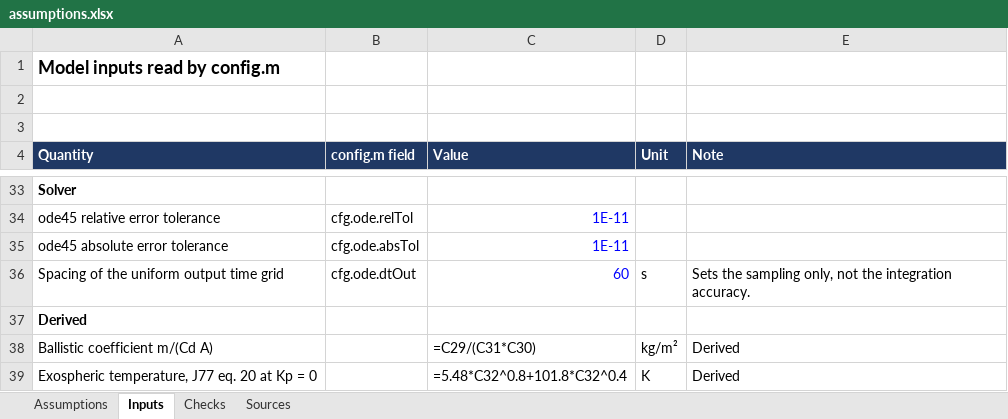
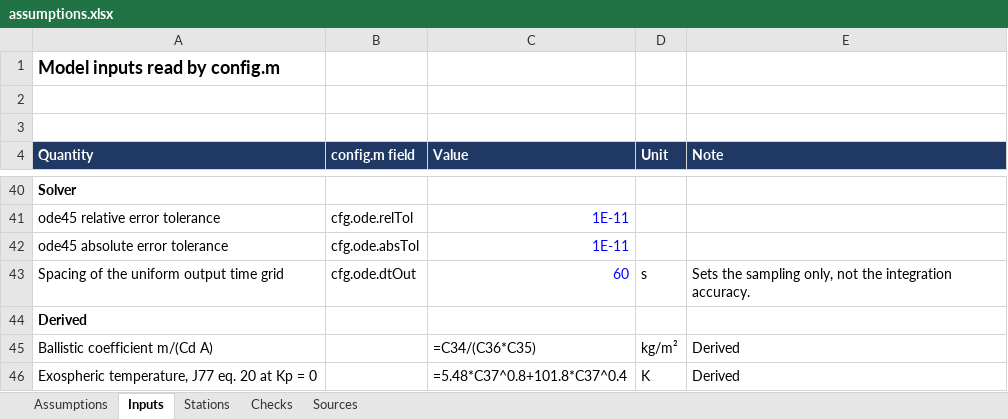
Before and after one commit to SarcasticBanana/ODIN, an Excel workbook: ODIN-Model/assumptions.xlsx, sheet Inputs, drawn as a sheet; only a part is shown, gaps mark what is left out; values as stored, in another font and other column widths than the file's, no borders; formulas without a stored value are shown as written; addresses are those after the commit; the diff covers the shown part only; the diff names each change by its address in the sheet, - before the commit and + after, or states it on an @@ line.

Commit message:
Power_orbit_solar_power_model_1.1.8: final orbit in the sheet (625 km, i 97.5 deg, LTAN 06:00), constellation.m for the 9 satellites, panel area 0.1977 m^2 as a sheet input, ground stations in a Stations sheet, contactTimes.m for downlink windows to the millisecond, downlinkTimes.m for downlink start and end times in seconds, RUN.m for every output in one go, scenarioDemo shows the constellation with the stations, ground tracks optional

```diff
--- a/ODIN-Model/assumptions.xlsx (sheet Inputs)
+++ b/ODIN-Model/assumptions.xlsx (sheet Inputs)
+sheet tab: Stations
-C45 (Value): =C29/(C31*C30)
+C45 (Value): =C34/(C36*C35)
-C46 (Value): =5.48*C32^0.8+101.8*C32^0.4
+C46 (Value): =5.48*C37^0.8+101.8*C37^0.4
```
Also changed, not shown: 7 added rows and 7 edited cells elsewhere in this sheet, 14 other files.
